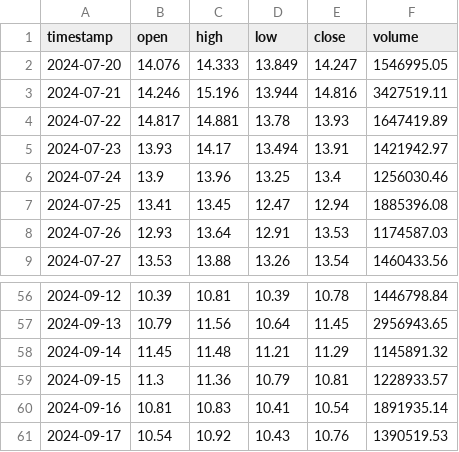
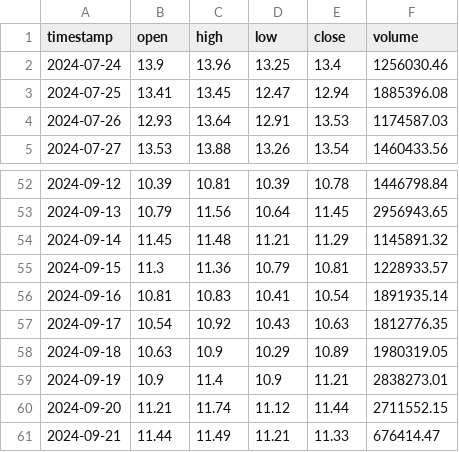
Before and after one commit to Visyntro/cryptotracker, a CSV file: crypto_data/LINK_ohlcv.csv, drawn as a sheet; only a part is shown, gaps mark what is left out.

```diff
--- a/crypto_data/LINK_ohlcv.csv
+++ b/crypto_data/LINK_ohlcv.csv
@@ -1,6 +1,2 @@
 timestamp,open,high,low,close,volume
-2024-07-20,14.076,14.333,13.849,14.247,1546995.05
-2024-07-21,14.246,15.196,13.944,14.816,3427519.11
-2024-07-22,14.817,14.881,13.78,13.93,1647419.89
-2024-07-23,13.93,14.17,13.494,13.91,1421942.97
 2024-07-24,13.9,13.96,13.25,13.4,1256030.46
@@ -60,2 +56,6 @@ timestamp,open,high,low,close,volume
 2024-09-16,10.81,10.83,10.41,10.54,1891935.14
-2024-09-17,10.54,10.92,10.43,10.76,1390519.53
+2024-09-17,10.54,10.92,10.43,10.63,1812776.35
+2024-09-18,10.63,10.9,10.29,10.89,1980319.05
+2024-09-19,10.9,11.4,10.9,11.21,2838273.01
+2024-09-20,11.21,11.74,11.12,11.44,2711552.15
+2024-09-21,11.44,11.49,11.21,11.33,676414.47
```
Also changed, not shown: crypto_data/ICP_ohlcv.csv, crypto_data/PEPE_ohlcv.csv, 46 other files.
